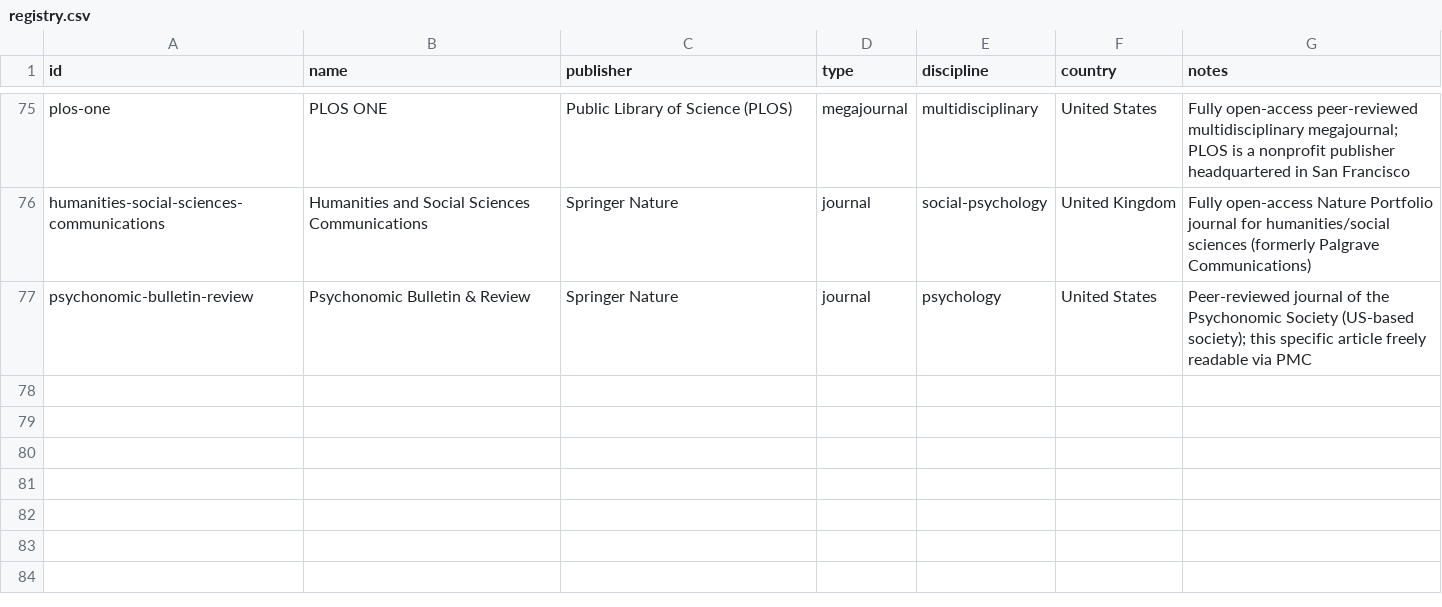
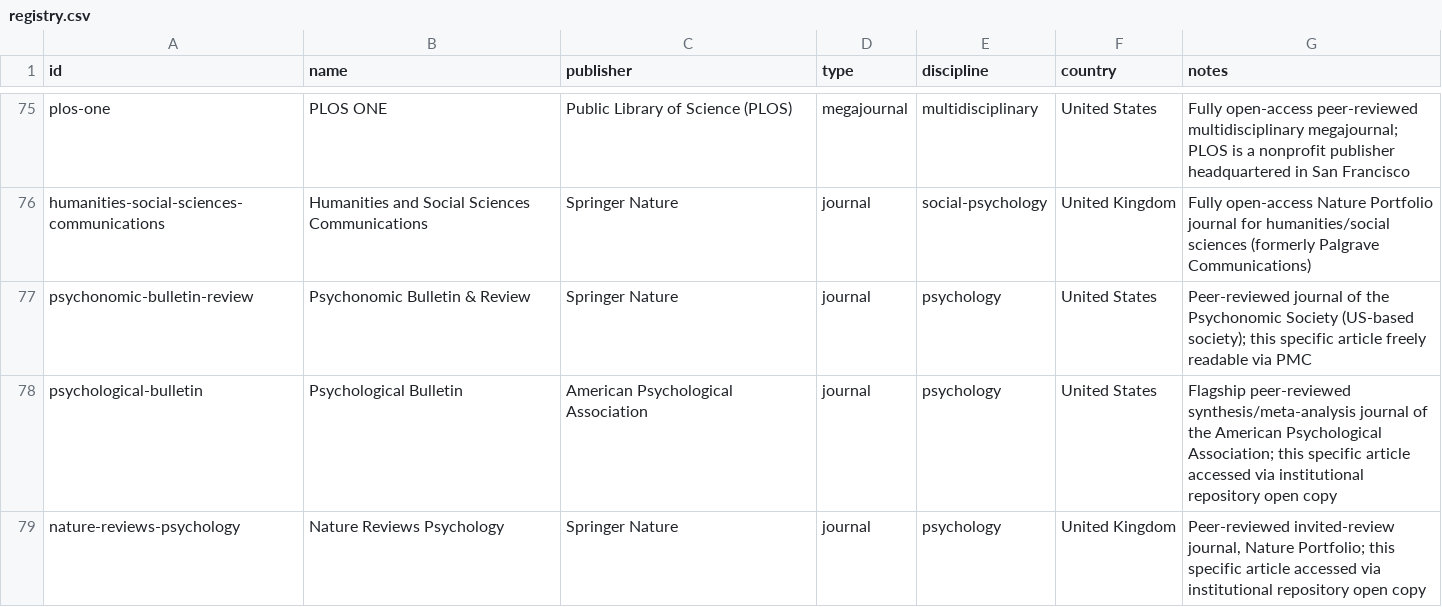
Before and after one commit to Kamaya22/recherche-hebdo, a CSV file: data/registry.csv, drawn as a sheet; only a part is shown, gaps mark what is left out; the diff names each change by its address in the sheet, - before the commit and + after, or states it on an @@ line.

```diff
--- a/data/registry.csv
+++ b/data/registry.csv
+row 78: psychological-bulletin | Psychological Bulletin | American Psychological Association | journal | psychology | United States | Flagship peer-reviewed synthesis/meta-analysis journal of the American Psychological Association; this specific article accessed via institutional repository open copy
+row 79: nature-reviews-psychology | Nature Reviews Psychology | Springer Nature | journal | psychology | United Kingdom | Peer-reviewed invited-review journal, Nature Portfolio; this specific article accessed via institutional repository open copy
```
Also changed, not shown: 3 other files.
